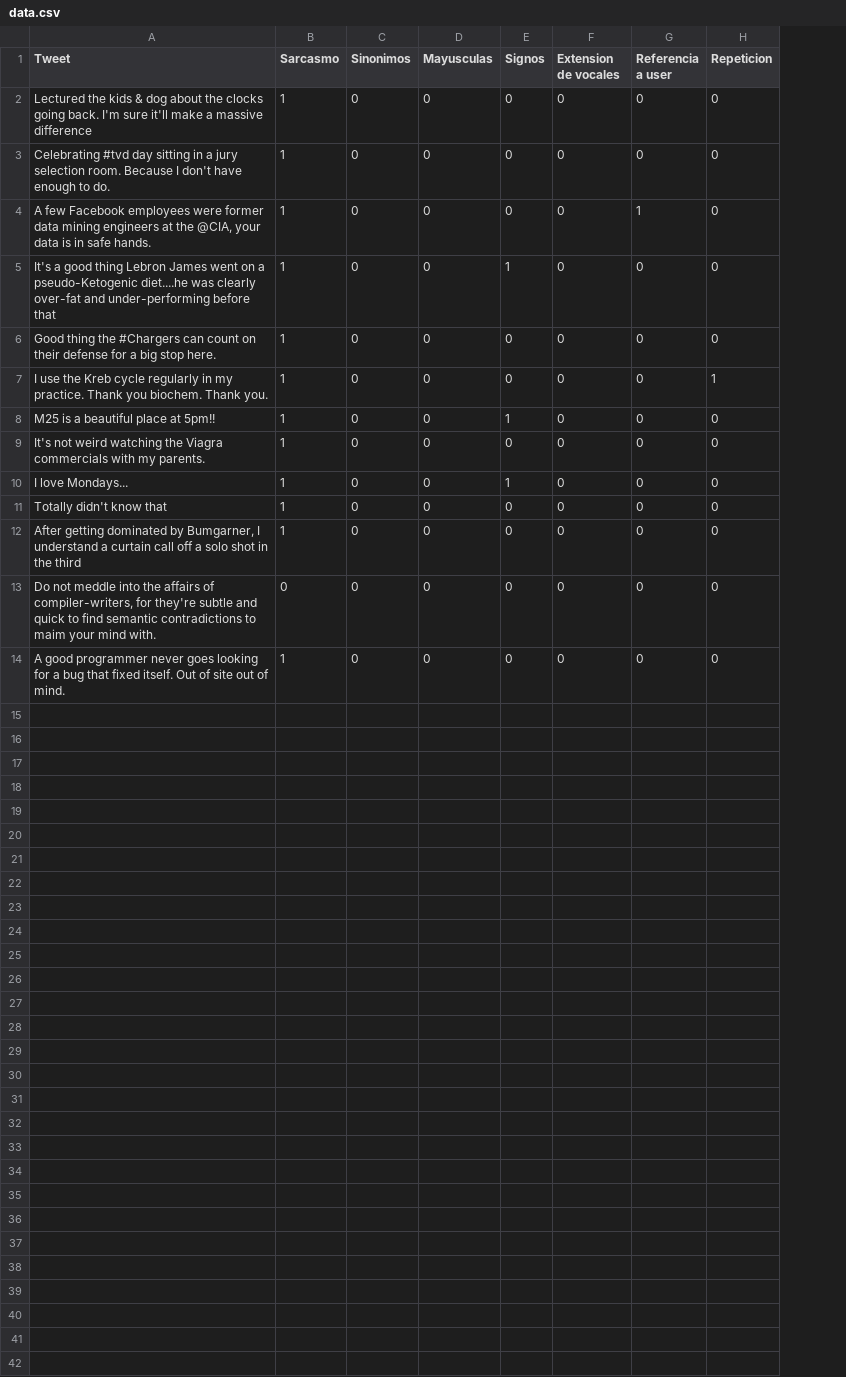
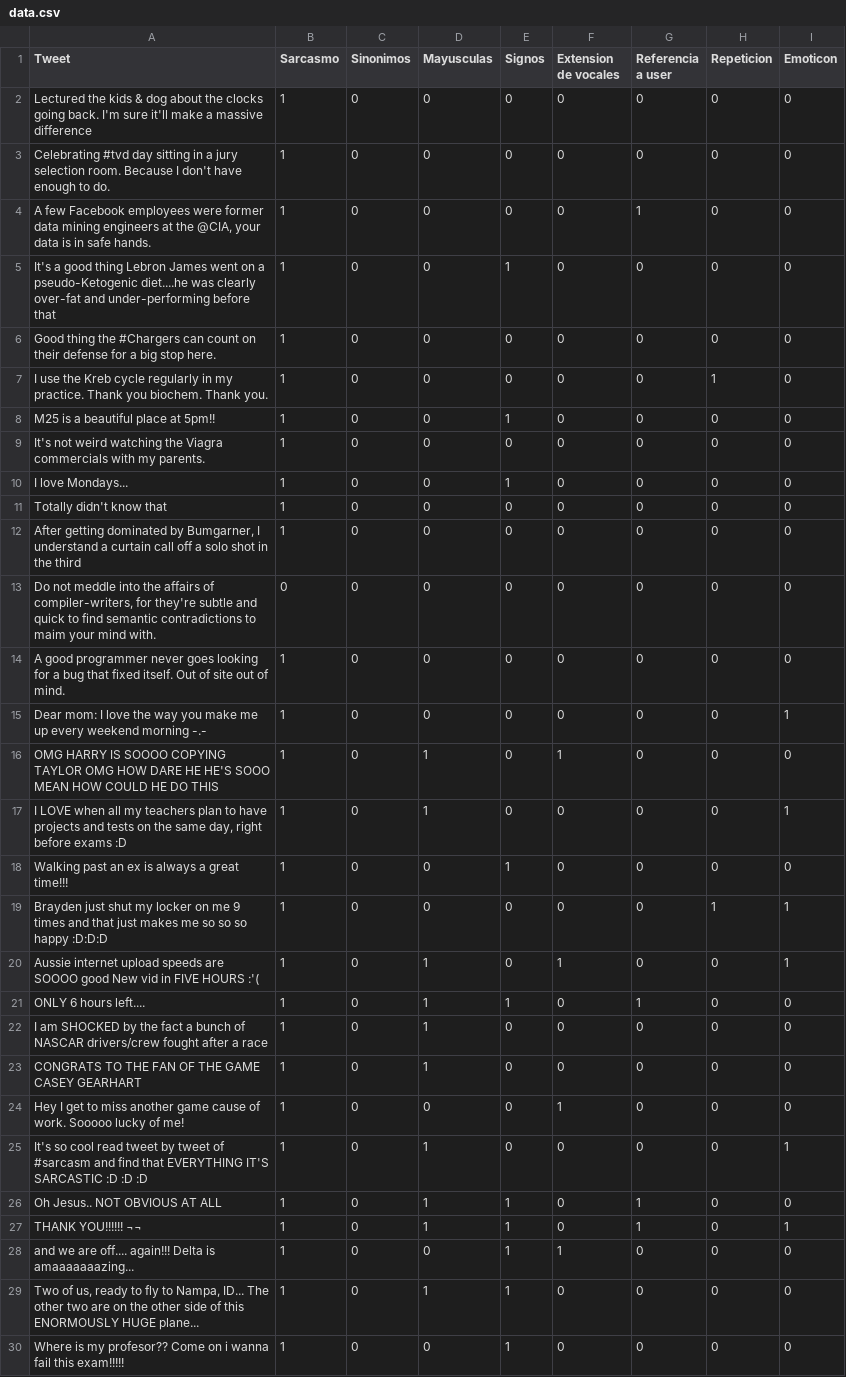
Before and after one commit to Sealos/Sarcasm, a CSV file: Proyecto Final/data.csv, drawn as a sheet; the diff names each change by its address in the sheet, - before the commit and + after, or states it on an @@ line.

```diff
--- a/Proyecto Final/data.csv
+++ b/Proyecto Final/data.csv
+column I (Emoticon), rows 2-14: all 0
+row 15: Dear mom: I love the way you make me up every weekend morning -.- | 1 | 0 | 0 | 0 | 0 | 0 | 0 | 1
+row 16: OMG HARRY IS SOOOO COPYING TAYLOR OMG HOW DARE HE HE'S SOOO MEAN HOW COULD HE DO THIS | 1 | 0 | 1 | 0 | 1 | 0 | 0 | 0
+row 17: I LOVE when all my teachers plan to have projects and tests on the same day, right before exams :D | 1 | 0 | 1 | 0 | 0 | 0 | 0 | 1
+row 18: Walking past an ex is always a great time!!! | 1 | 0 | 0 | 1 | 0 | 0 | 0 | 0
+row 19: Brayden just shut my locker on me 9 times and that just makes me so so so happy :D:D:D | 1 | 0 | 0 | 0 | 0 | 0 | 1 | 1
+row 20: Aussie internet upload speeds are SOOOO good New vid in FIVE HOURS :'( | 1 | 0 | 1 | 0 | 1 | 0 | 0 | 1
+row 21: ONLY 6 hours left.... | 1 | 0 | 1 | 1 | 0 | 1 | 0 | 0
+row 22: I am SHOCKED by the fact a bunch of NASCAR drivers/crew fought after a race | 1 | 0 | 1 | 0 | 0 | 0 | 0 | 0
+row 23: CONGRATS TO THE FAN OF THE GAME CASEY GEARHART | 1 | 0 | 1 | 0 | 0 | 0 | 0 | 0
+row 24: Hey I get to miss another game cause of work. Sooooo lucky of me! | 1 | 0 | 0 | 0 | 1 | 0 | 0 | 0
+row 25: It's so cool read tweet by tweet of #sarcasm and find that EVERYTHING IT'S SARCASTIC :D :D :D | 1 | 0 | 1 | 0 | 0 | 0 | 0 | 1
+row 26: Oh Jesus.. NOT OBVIOUS AT ALL | 1 | 0 | 1 | 1 | 0 | 1 | 0 | 0
+row 27: THANK YOU!!!!!! ¬¬ | 1 | 0 | 1 | 1 | 0 | 1 | 0 | 1
+row 28: and we are off.... again!!! Delta is amaaaaaaazing... | 1 | 0 | 0 | 1 | 1 | 0 | 0 | 0
+row 29: Two of us, ready to fly to Nampa, ID... The other two are on the other side of this ENORMOUSLY HUGE plane... | 1 | 0 | 1 | 1 | 0 | 0 | 0 | 0
+row 30: Where is my profesor?? Come on i wanna fail this exam!!!!! | 1 | 0 | 0 | 1 | 0 | 0 | 0 | 0
```
Also changed, not shown: 3 other files.
